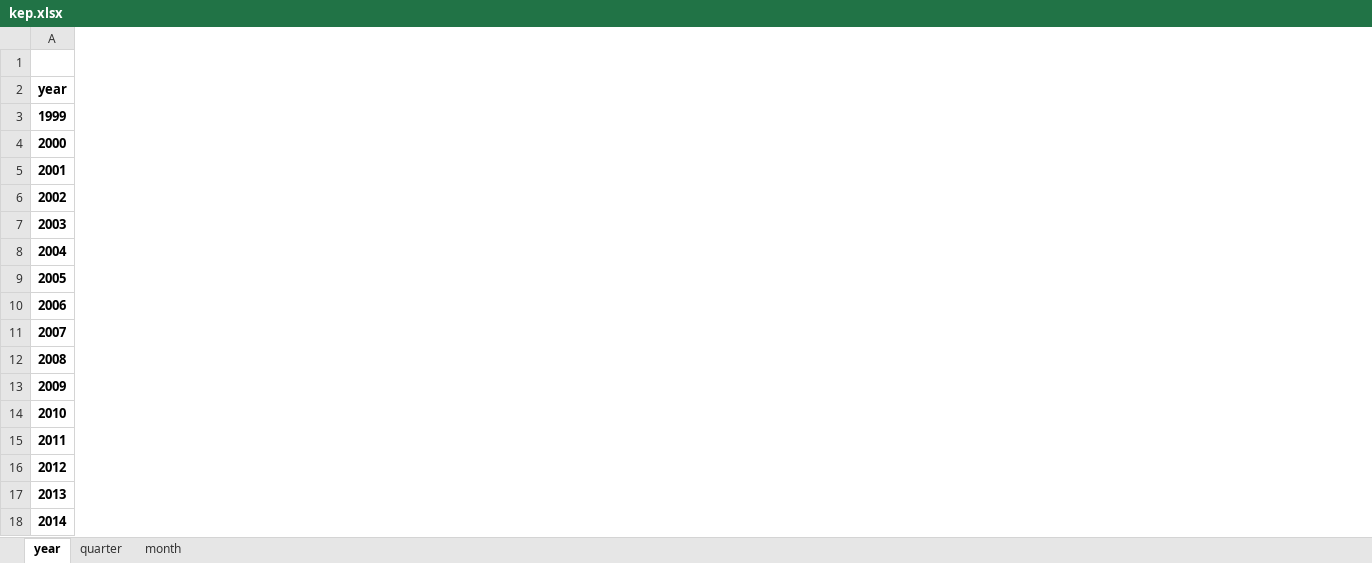
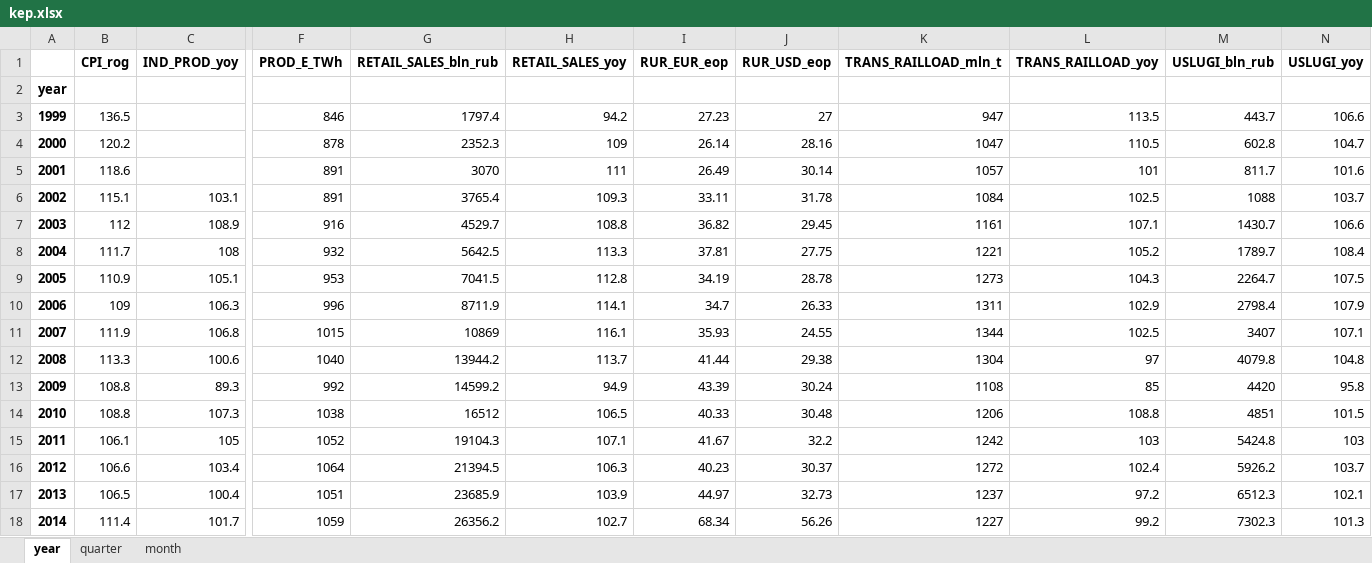
Before and after one commit to epogrebnyak/data-rosstat-kep, an Excel workbook: src/kep.xlsx, sheet year, drawn as a sheet; only a part is shown, gaps mark what is left out; values as stored, in another font and other column widths than the file's, no borders; the diff covers the shown part only; the diff names each change by its address in the sheet, - before the commit and + after, or states it on an @@ line.

```diff
--- a/src/kep.xlsx (sheet year)
+++ b/src/kep.xlsx (sheet year)
+column B (CPI_rog), rows 3-18: 136.5 | 120.2 | 118.6 | 115.1 | 112 | 111.7 | 110.9 | 109 | 111.9 | 113.3 | 108.8 | 108.8 | 106.1 | 106.6 | 106.5 | 111.4
+column C (IND_PROD_yoy), rows 6-18: 103.1 | 108.9 | 108 | 105.1 | 106.3 | 106.8 | 100.6 | 89.3 | 107.3 | 105 | 103.4 | 100.4 | 101.7
+column F (PROD_E_TWh), rows 3-18: 846 | 878 | 891 | 891 | 916 | 932 | 953 | 996 | 1015 | 1040 | 992 | 1038 | 1052 | 1064 | 1051 | 1059
+column G (RETAIL_SALES_bln_rub), rows 3-18: 1797.4 | 2352.3 | 3070 | 3765.4 | 4529.7 | 5642.5 | 7041.5 | 8711.9 | 10869 | 13944.2 | 14599.2 | 16512 | 19104.3 | 21394.5 | 23685.9 | 26356.2
+column H (RETAIL_SALES_yoy), rows 3-18: 94.2 | 109 | 111 | 109.3 | 108.8 | 113.3 | 112.8 | 114.1 | 116.1 | 113.7 | 94.9 | 106.5 | 107.1 | 106.3 | 103.9 | 102.7
+column I (RUR_EUR_eop), rows 3-18: 27.23 | 26.14 | 26.49 | 33.11 | 36.82 | 37.81 | 34.19 | 34.7 | 35.93 | 41.44 | 43.39 | 40.33 | 41.67 | 40.23 | 44.97 | 68.34
+column J (RUR_USD_eop), rows 3-18: 27 | 28.16 | 30.14 | 31.78 | 29.45 | 27.75 | 28.78 | 26.33 | 24.55 | 29.38 | 30.24 | 30.48 | 32.2 | 30.37 | 32.73 | 56.26
+column K (TRANS_RAILLOAD_mln_t), rows 3-18: 947 | 1047 | 1057 | 1084 | 1161 | 1221 | 1273 | 1311 | 1344 | 1304 | 1108 | 1206 | 1242 | 1272 | 1237 | 1227
+column L (TRANS_RAILLOAD_yoy), rows 3-18: 113.5 | 110.5 | 101 | 102.5 | 107.1 | 105.2 | 104.3 | 102.9 | 102.5 | 97 | 85 | 108.8 | 103 | 102.4 | 97.2 | 99.2
+column M (USLUGI_bln_rub), rows 3-18: 443.7 | 602.8 | 811.7 | 1088 | 1430.7 | 1789.7 | 2264.7 | 2798.4 | 3407 | 4079.8 | 4420 | 4851 | 5424.8 | 5926.2 | 6512.3 | 7302.3
+column N (USLUGI_yoy), rows 3-18: 106.6 | 104.7 | 101.6 | 103.7 | 106.6 | 108.4 | 107.5 | 107.9 | 107.1 | 104.8 | 95.8 | 101.5 | 103 | 103.7 | 102.1 | 101.3
```
Also changed, not shown: 2 added columns elsewhere in this sheet, sheet month, sheet quarter, src/new_modules/kep.xlsx, 21 other files.
